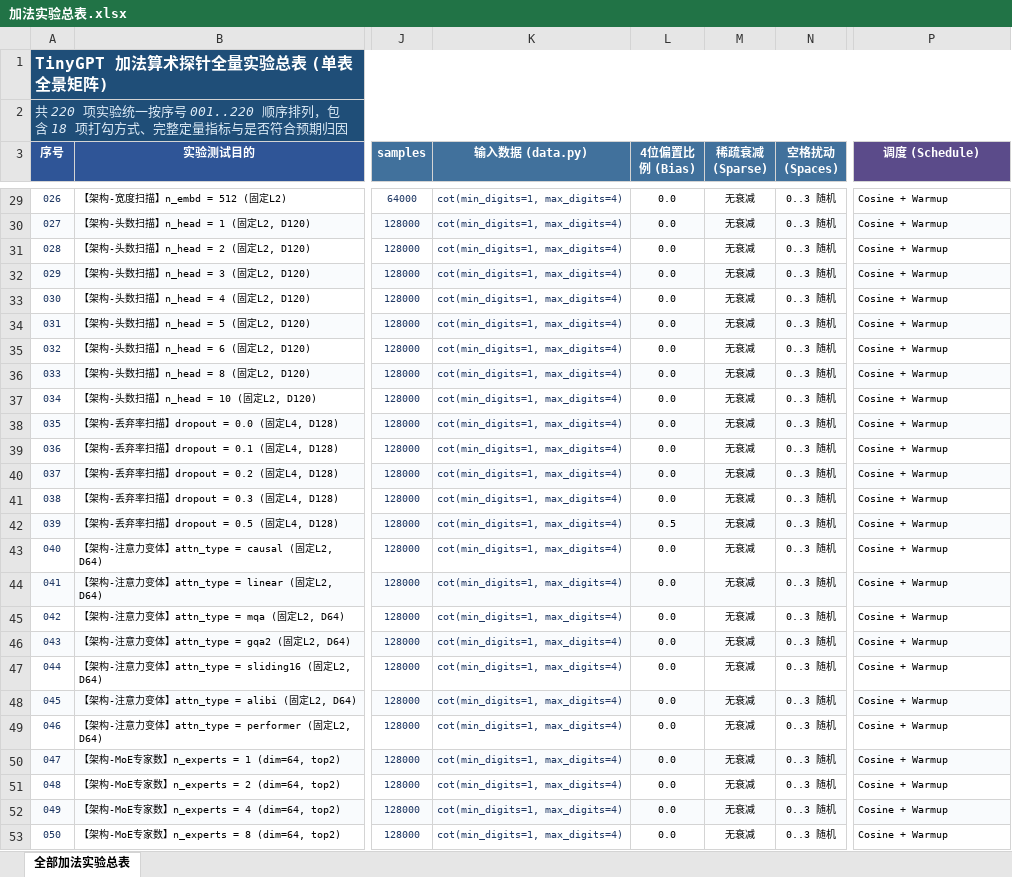
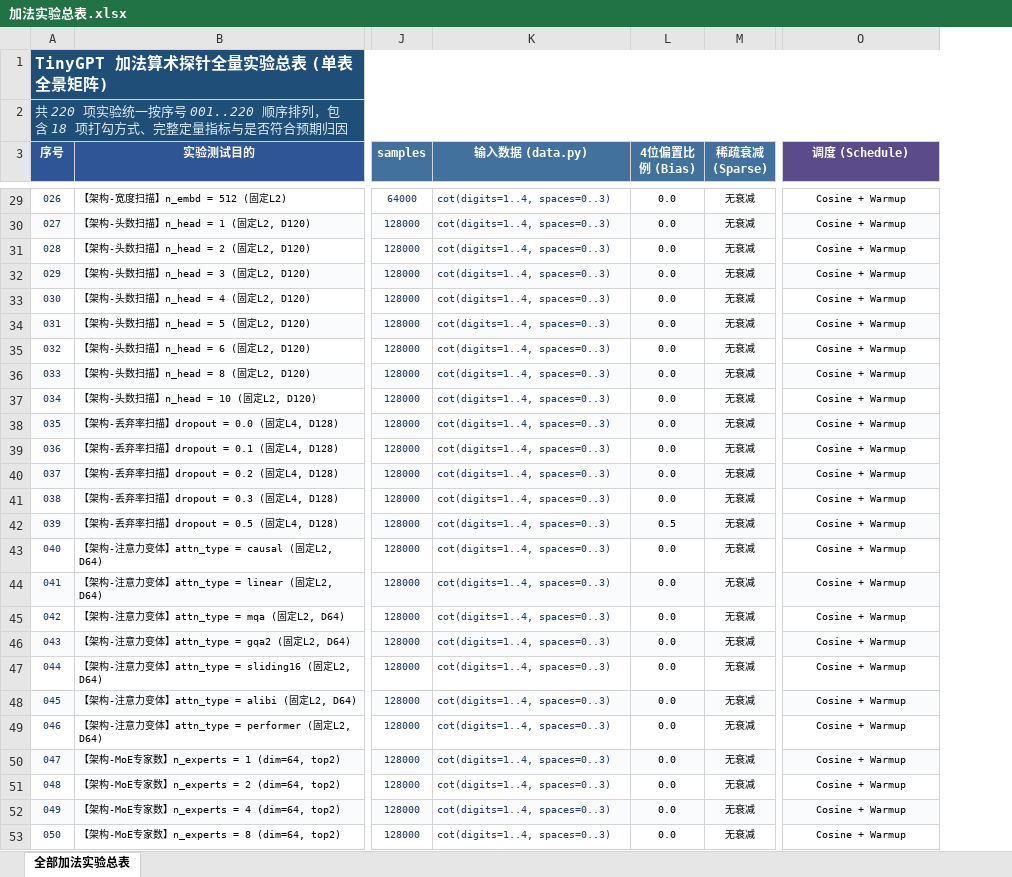
Before and after one commit to Hana-ame/agent, an Excel workbook: 加法实验总表.xlsx, sheet 全部加法实验总表, drawn as a sheet; only a part is shown, gaps mark what is left out; values as stored, in another font and other column widths than the file's, no borders; removed rows and columns are numbered as before the commit, all else as after; the diff covers the shown part only; the diff names each change by its address in the sheet, - before the commit and + after, or states it on an @@ line.

Commit message:
feat(excel): merge '空格扰动 (Spaces)' into '输入数据 (data.py)' parameter column

```diff
--- a/加法实验总表.xlsx (sheet 全部加法实验总表)
+++ b/加法实验总表.xlsx (sheet 全部加法实验总表)
-column N (空格扰动 (Spaces)), rows 29-53: all 0..3 随机
-K29:K53 (输入数据 (data.py)): cot(min_digits=1, max_digits=4)
+K29:K53 (输入数据 (data.py)): cot(digits=1..4, spaces=0..3)
-O29:O53 alignment: left
+O29:O53 alignment: center
```
Also changed, not shown: 195 edited cells and cell formats elsewhere in this sheet, archive/ALL_DOCS_EXPERIMENTS_CONFIG_TO_RESULTS.xlsx, 迷宫实验总表.xlsx, 2 other files.
